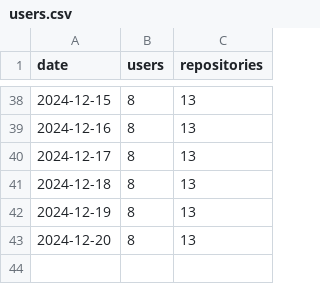
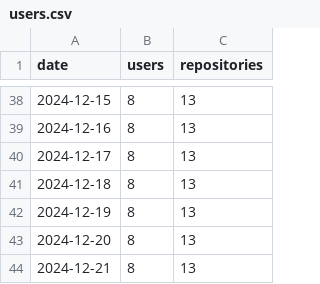
Before and after one commit to ArkScript-lang/stats, a CSV file: users.csv, drawn as a sheet; only a part is shown, gaps mark what is left out.

Commit message:
Update stats

```diff
--- a/users.csv
+++ b/users.csv
@@ -43 +43,2 @@ date, users, repositories
 2024-12-20, 8, 13
+2024-12-21, 8, 13
```
